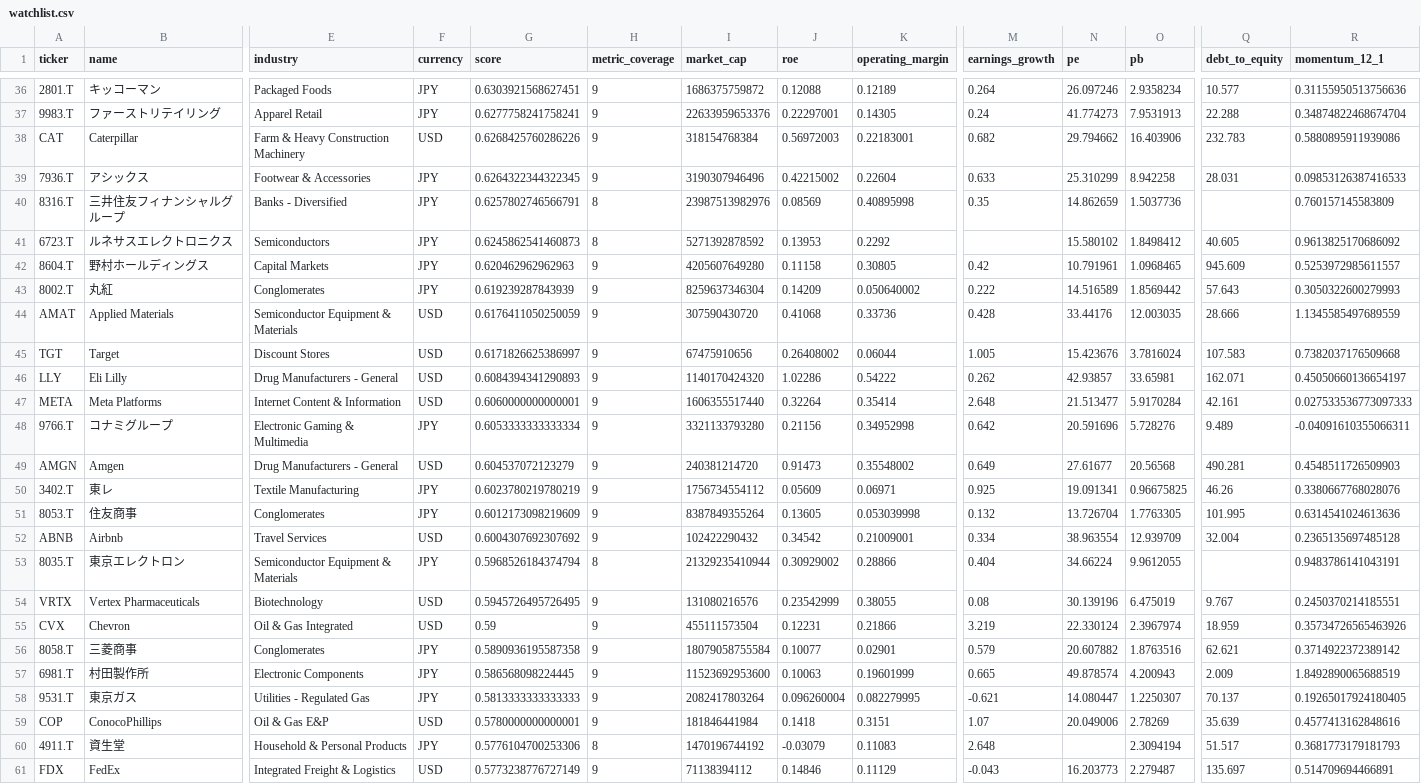
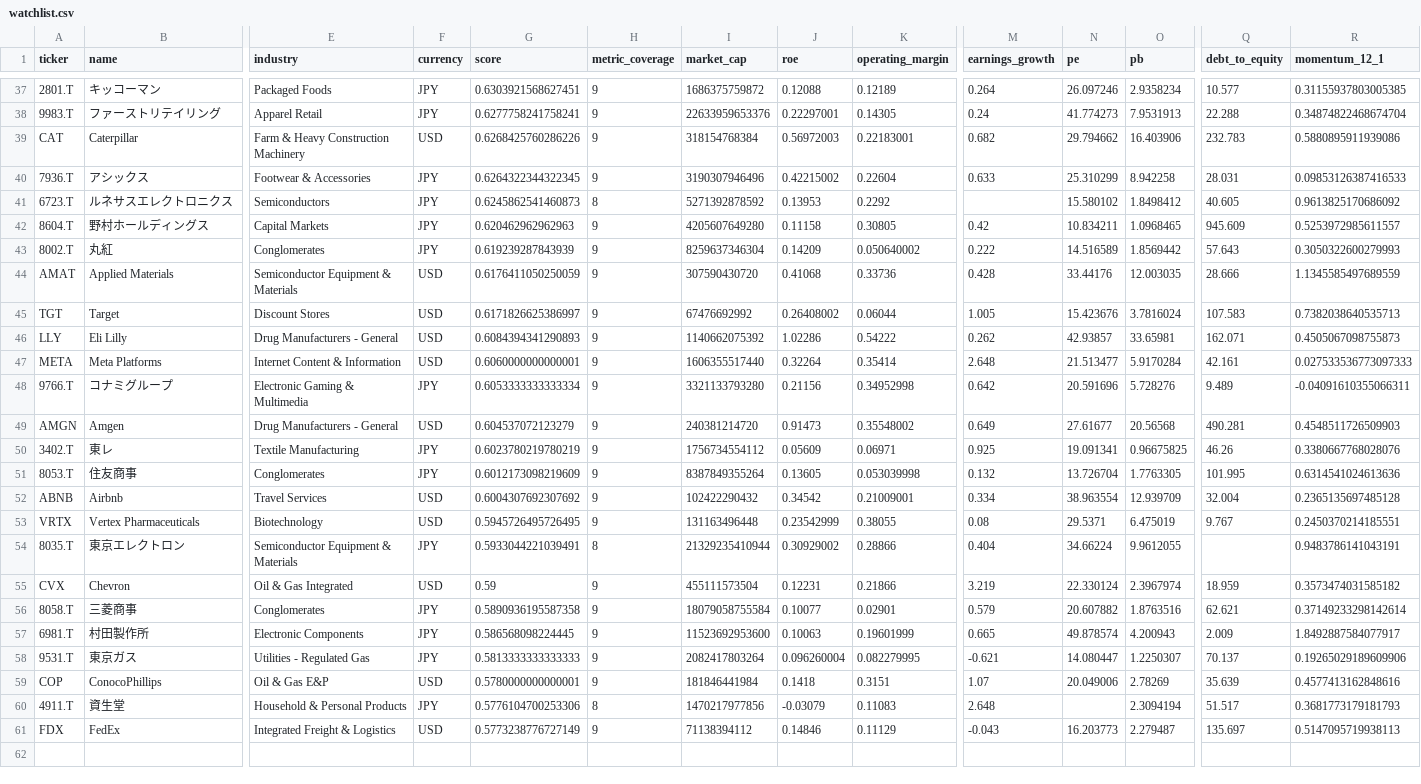
Before and after one commit to uenokai/stock-price-information-collection, a CSV file: data/watchlist.csv, drawn as a sheet; only a part is shown, gaps mark what is left out; removed rows and columns are numbered as before the commit, all else as after; rows hold the shown columns only; the diff covers the shown part only; the diff names each change by its address in the sheet, - before the commit and + after, or states it on an @@ line.

```diff
--- a/data/watchlist.csv
+++ b/data/watchlist.csv
-R37 (momentum_12_1): 0.31155950513756636
+R37 (momentum_12_1): 0.31155937803005385
-row 40: 8316.T | 三井住友フィナンシャルグループ | Banks - Diversified | JPY | 0.6257802746566791 | 8 | 23987513982976 | 0.08569 | 0.40895998 | 0.35 | 14.862659 | 1.5037736 |  | 0.760157145583809
-N42 (pe): 10.791961
+N42 (pe): 10.834211
-I45 (market_cap): 67475910656
+I45 (market_cap): 67476692992
-R45 (momentum_12_1): 0.7382037176509668
+R45 (momentum_12_1): 0.7382038640535713
-I46 (market_cap): 1140170424320
+I46 (market_cap): 1140662075392
-R46 (momentum_12_1): 0.45050660136654197
+R46 (momentum_12_1): 0.4505067098755873
+row 53: VRTX | Vertex Pharmaceuticals | Biotechnology | USD | 0.5945726495726495 | 9 | 131163496448 | 0.23542999 | 0.38055 | 0.08 | 29.5371 | 6.475019 | 9.767 | 0.2450370214185551
-G54 (score): 0.5968526184374794
+G54 (score): 0.5933044221039491
-row 54: VRTX | Vertex Pharmaceuticals | Biotechnology | USD | 0.5945726495726495 | 9 | 131080216576 | 0.23542999 | 0.38055 | 0.08 | 30.139196 | 6.475019 | 9.767 | 0.2450370214185551
-R55 (momentum_12_1): 0.35734726565463926
+R55 (momentum_12_1): 0.3573474031585182
-R56 (momentum_12_1): 0.3714922372389142
+R56 (momentum_12_1): 0.37149233298142614
-R57 (momentum_12_1): 1.8492890065688519
+R57 (momentum_12_1): 1.8492887584077917
-R58 (momentum_12_1): 0.19265017924180405
+R58 (momentum_12_1): 0.19265029189609906
-I60 (market_cap): 1470196744192
+I60 (market_cap): 1470217977856
-R61 (momentum_12_1): 0.514709694466891
+R61 (momentum_12_1): 0.5147095719938113
```
Also changed, not shown: 3 added rows, 2 removed rows and 15 edited cells elsewhere in this file, data/fundamentals/2026-10-27.csv, 3 other files.
